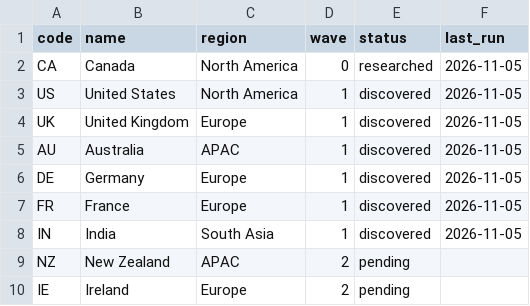
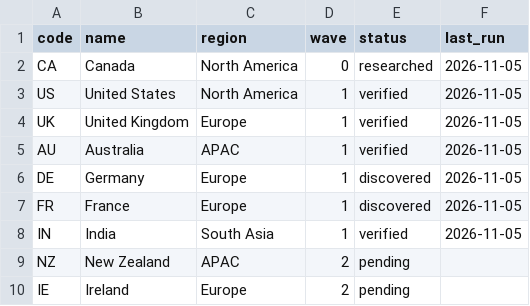
Before and after one commit to TristanToye/job-board-list, a CSV file: data/countries.csv, drawn as a sheet; only a part is shown.

```diff
--- a/data/countries.csv
+++ b/data/countries.csv
@@ -2,8 +2,8 @@ code,name,region,wave,status,last_run
 CA,Canada,North America,0,researched,2026-11-05
-US,United States,North America,1,discovered,2026-11-05
-UK,United Kingdom,Europe,1,discovered,2026-11-05
-AU,Australia,APAC,1,discovered,2026-11-05
+US,United States,North America,1,verified,2026-11-05
+UK,United Kingdom,Europe,1,verified,2026-11-05
+AU,Australia,APAC,1,verified,2026-11-05
 DE,Germany,Europe,1,discovered,2026-11-05
 FR,France,Europe,1,discovered,2026-11-05
-IN,India,South Asia,1,discovered,2026-11-05
+IN,India,South Asia,1,verified,2026-11-05
 NZ,New Zealand,APAC,2,pending,
```
Also changed, not shown: data/ingest_log.csv, data/job_boards.csv, 34 other files.
